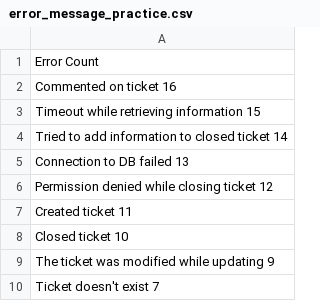
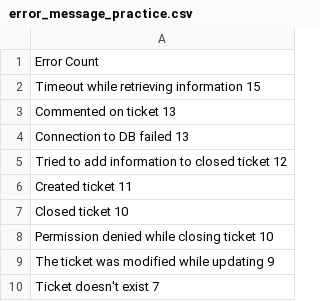
Before and after one commit to apolskiy/PublicAP, a CSV file: practice/error_message_practice.csv, drawn as a sheet.

```diff
--- a/practice/error_message_practice.csv
+++ b/practice/error_message_practice.csv
@@ -1,9 +1,9 @@
 Error Count
-Commented on ticket  16
 Timeout while retrieving information  15
-Tried to add information to closed ticket  14
+Commented on ticket  13
 Connection to DB failed  13
-Permission denied while closing ticket  12
+Tried to add information to closed ticket  12
 Created ticket  11
 Closed ticket  10
+Permission denied while closing ticket  10
 The ticket was modified while updating  9
```
Also changed, not shown: practice/output_users.csv, 3 other files.
